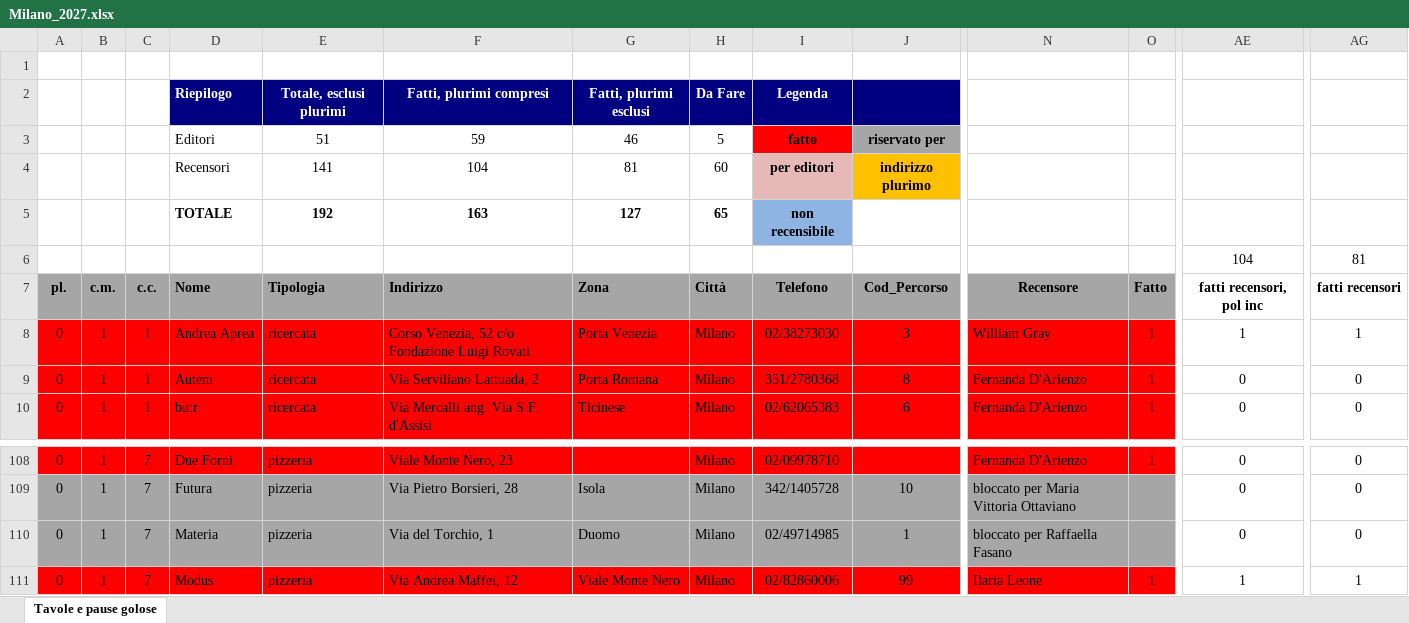
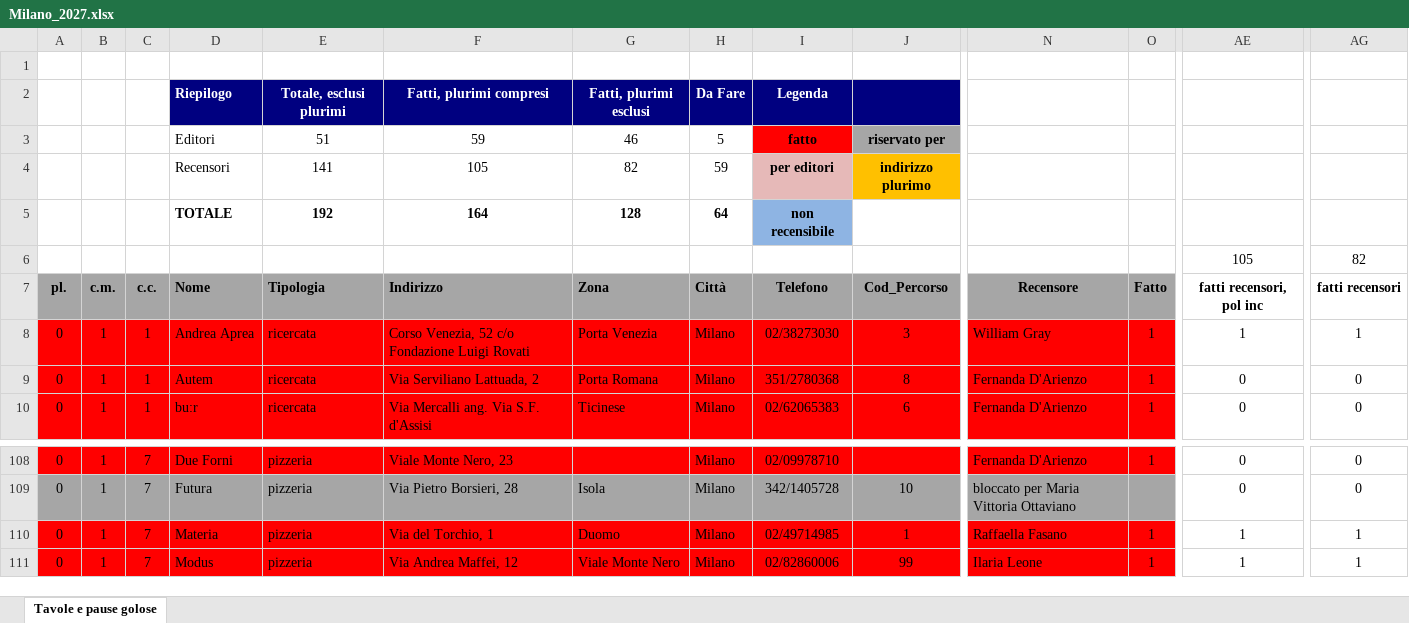
Before and after one commit to pecoraneraeditore/mappa-ristoranti, an Excel workbook: Milano_2027.xlsx, sheet Tavole e pause golose, drawn as a sheet; only a part is shown, gaps mark what is left out; values as stored, in another font and other column widths than the file's, no borders; the diff covers the shown part only; the diff names each change by its address in the sheet, - before the commit and + after, or states it on an @@ line.

```diff
--- a/Milano_2027.xlsx (sheet Tavole e pause golose)
+++ b/Milano_2027.xlsx (sheet Tavole e pause golose)
-F4: 104
+F4: 105
-G4: 81
+G4: 82
-H4: 60
+H4: 59
-F5: 163
+F5: 164
-G5: 127
+G5: 128
-H5: 65
+H5: 64
-AE6: 104
+AE6: 105
-AG6: 81
+AG6: 82
-A110:O110 fill: #A6A6A6
+A110:O110 fill: #FF0000
-N110: bloccato per Raffaella Fasano
+N110: Raffaella Fasano
-O110: (empty)
+O110: 1
-AE110: 0
+AE110: 1
-AG110: 0
+AG110: 1
```
Also changed, not shown: cell formats elsewhere in this sheet, Roma_2027.xlsx, 3 other files.
